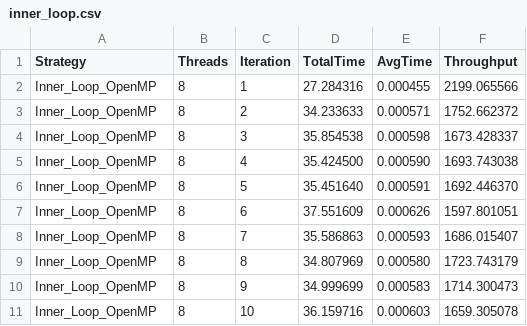
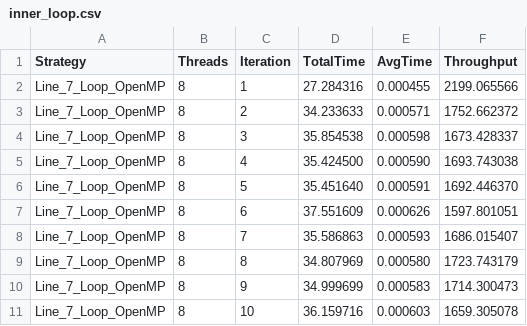
Before and after one commit to cart-pucminas/parallel-ML, a CSV file: results/ff/inner_loop.csv, drawn as a sheet.

```diff
--- a/results/ff/inner_loop.csv
+++ b/results/ff/inner_loop.csv
@@ -1,11 +1,11 @@
 Strategy,Threads,Iteration,TotalTime,AvgTime,Throughput
-Inner_Loop_OpenMP,8,1,27.284316,0.000455,2199.065566
-Inner_Loop_OpenMP,8,2,34.233633,0.000571,1752.662372
-Inner_Loop_OpenMP,8,3,35.854538,0.000598,1673.428337
-Inner_Loop_OpenMP,8,4,35.424500,0.000590,1693.743038
-Inner_Loop_OpenMP,8,5,35.451640,0.000591,1692.446370
-Inner_Loop_OpenMP,8,6,37.551609,0.000626,1597.801051
-Inner_Loop_OpenMP,8,7,35.586863,0.000593,1686.015407
-Inner_Loop_OpenMP,8,8,34.807969,0.000580,1723.743179
-Inner_Loop_OpenMP,8,9,34.999699,0.000583,1714.300473
-Inner_Loop_OpenMP,8,10,36.159716,0.000603,1659.305078
+Line_7_Loop_OpenMP,8,1,27.284316,0.000455,2199.065566
+Line_7_Loop_OpenMP,8,2,34.233633,0.000571,1752.662372
+Line_7_Loop_OpenMP,8,3,35.854538,0.000598,1673.428337
+Line_7_Loop_OpenMP,8,4,35.424500,0.000590,1693.743038
+Line_7_Loop_OpenMP,8,5,35.451640,0.000591,1692.446370
+Line_7_Loop_OpenMP,8,6,37.551609,0.000626,1597.801051
+Line_7_Loop_OpenMP,8,7,35.586863,0.000593,1686.015407
+Line_7_Loop_OpenMP,8,8,34.807969,0.000580,1723.743179
+Line_7_Loop_OpenMP,8,9,34.999699,0.000583,1714.300473
+Line_7_Loop_OpenMP,8,10,36.159716,0.000603,1659.305078
```
Also changed, not shown: results/ff/outer_loop.csv, 34 other files.
